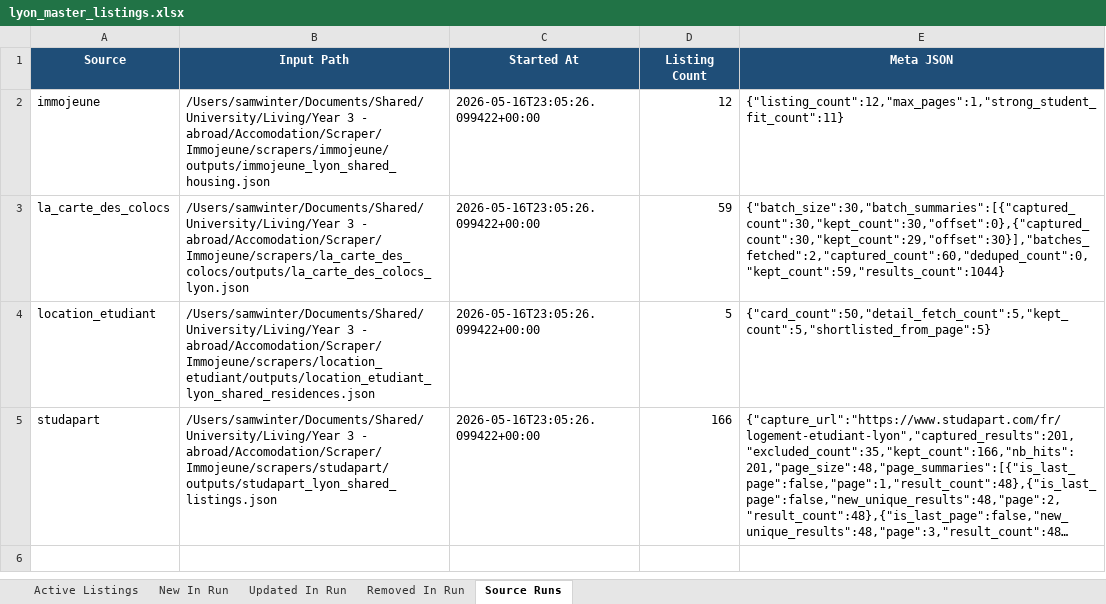
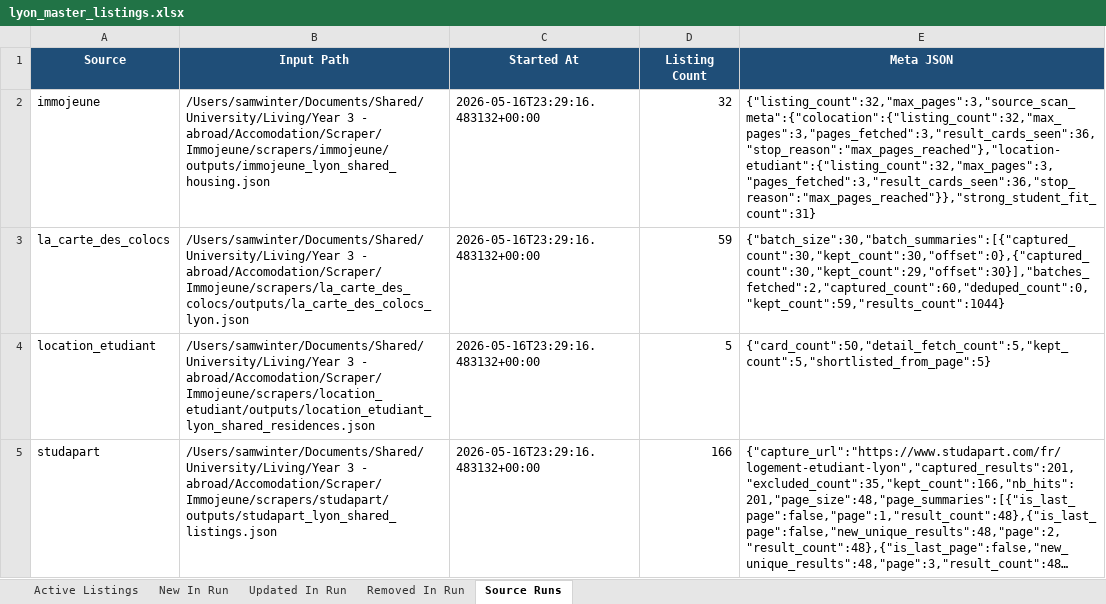
Before and after one commit to Sam291111/maison-etudiant-scraper, an Excel workbook: data_store/lyon_master_listings.xlsx, sheet Source Runs, drawn as a sheet; long unchanged cells end in …; values as stored, in another font and other column widths than the file's, no borders; the diff names each change by its address in the sheet, - before the commit and + after, or states it on an @@ line.

```diff
--- a/data_store/lyon_master_listings.xlsx (sheet Source Runs)
+++ b/data_store/lyon_master_listings.xlsx (sheet Source Runs)
-C2:C5 (Started At): 2026-05-16T23:05:26.099422+00:00
+C2:C5 (Started At): 2026-05-16T23:29:16.483132+00:00
-D2 (Listing Count): 12
+D2 (Listing Count): 32
-E2 (Meta JSON): {"listing_count":12,"max_pages":1,"strong_student_fit_count":11}
+E2 (Meta JSON): {"listing_count":32,"max_pages":3,"source_scan_meta":{"colocation":{"listing_count":32,"max_pages":3,"pages_fetched":3,"result_cards_seen":36,"stop_reason":"max_pages_reached"},"location-etudiant":{"listing_count":32,"max_pages":3,"pages_fetched":3,"result_cards_seen":36,"stop_reason":"max_pages_reached"}},"strong_student_fit_count":31}
```
Also changed, not shown: sheet New In Run, sheet Active Listings, docs/downloads/lyon_master_listings.xlsx, 24 other files.
